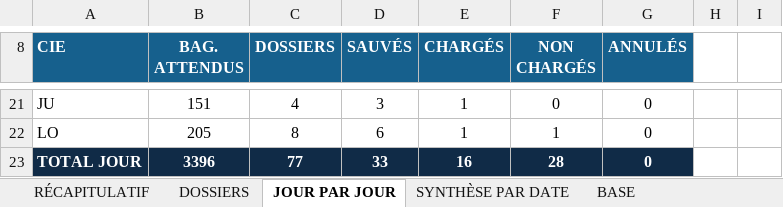
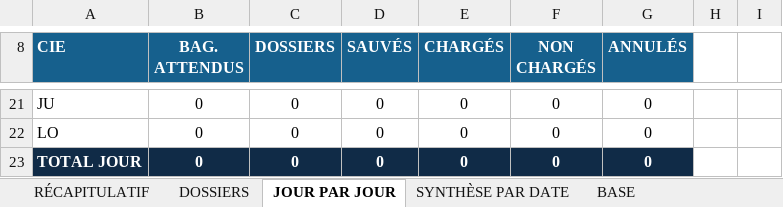
Before and after one commit to ALYZIAcdg2/pilotage-flux-bagage, an Excel workbook: public/ALYZIA_FLUX_BAGAGES.xlsx, sheet JOUR PAR JOUR, drawn as a sheet; only a part is shown, gaps mark what is left out; values as stored, in another font and other column widths than the file's, no borders; the diff covers the shown part only; the diff names each change by its address in the sheet, - before the commit and + after, or states it on an @@ line.

```diff
--- a/public/ALYZIA_FLUX_BAGAGES.xlsx (sheet JOUR PAR JOUR)
+++ b/public/ALYZIA_FLUX_BAGAGES.xlsx (sheet JOUR PAR JOUR)
-B21 (BAG. ATTENDUS): 151
+B21 (BAG. ATTENDUS): 0
-C21 (DOSSIERS): 4
+C21 (DOSSIERS): 0
-D21 (SAUVÉS): 3
+D21 (SAUVÉS): 0
-E21:E22 (CHARGÉS): 1
+E21:E22 (CHARGÉS): 0
-B22 (BAG. ATTENDUS): 205
+B22 (BAG. ATTENDUS): 0
-C22 (DOSSIERS): 8
+C22 (DOSSIERS): 0
-D22 (SAUVÉS): 6
+D22 (SAUVÉS): 0
-F22 (NON CHARGÉS): 1
+F22 (NON CHARGÉS): 0
-B23 (BAG. ATTENDUS): 3396
+B23 (BAG. ATTENDUS): 0
-C23 (DOSSIERS): 77
+C23 (DOSSIERS): 0
-D23 (SAUVÉS): 33
+D23 (SAUVÉS): 0
-E23 (CHARGÉS): 16
+E23 (CHARGÉS): 0
-F23 (NON CHARGÉS): 28
+F23 (NON CHARGÉS): 0
```
Also changed, not shown: 33 edited cells elsewhere in this sheet, sheet BASE, sheet DOSSIERS, sheet RÉCAPITULATIF, sheet SYNTHÈSE PAR DATE, charts or pictures.
